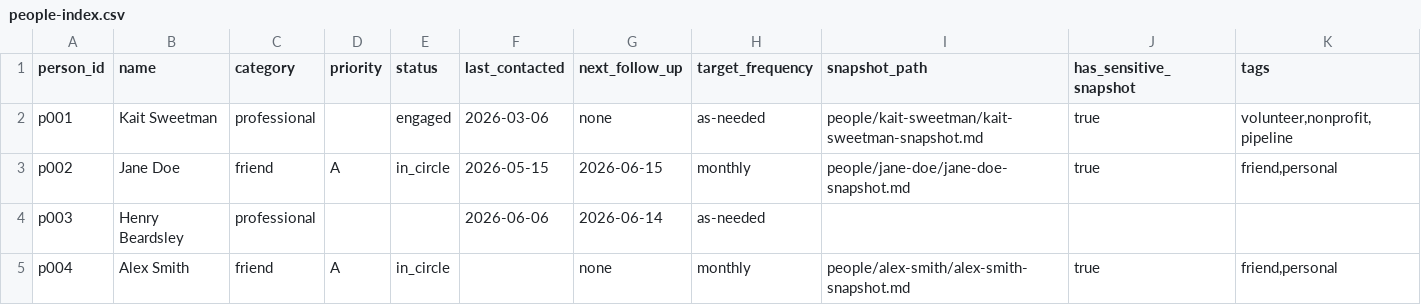
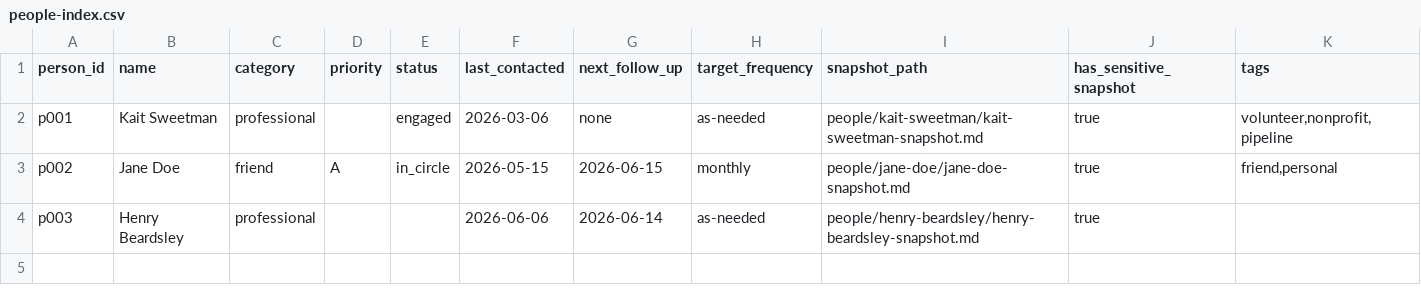
Before and after one commit to SteveFroehlich/my-files, a CSV file: people/people-index.csv, drawn as a sheet.

Commit message:
- add add person and delete person python scripts

```diff
--- a/people/people-index.csv
+++ b/people/people-index.csv
@@ -3,3 +3,2 @@ p001,Kait Sweetman,professional,,engaged,2026-03-06,none,as-needed,people/kait-s
 p002,Jane Doe,friend,A,in_circle,2026-05-15,2026-06-15,monthly,people/jane-doe/jane-doe-snapshot.md,true,"friend,personal"
-p003,Henry Beardsley,professional,,,2026-06-06,2026-06-14,as-needed,,,
-p004,Alex Smith,friend,A,in_circle,,none,monthly,people/alex-smith/alex-smith-snapshot.md,true,"friend,personal"
+p003,Henry Beardsley,professional,,,2026-06-06,2026-06-14,as-needed,people/henry-beardsley/henry-beardsley-snapshot.md,true,
```
Also changed, not shown: 4 other files.
